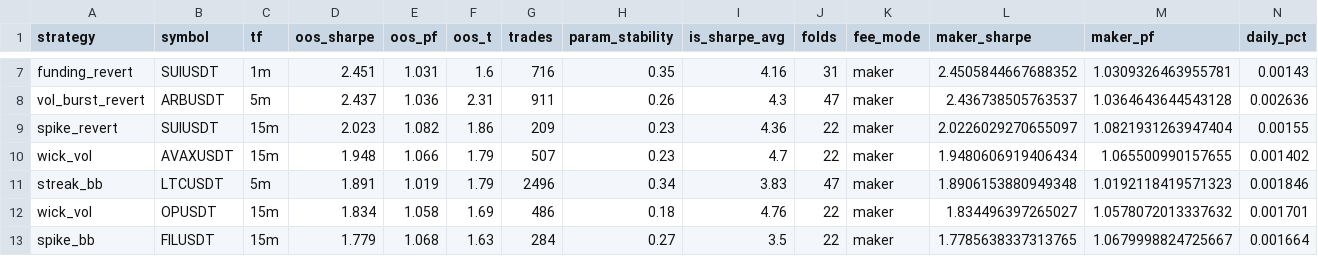
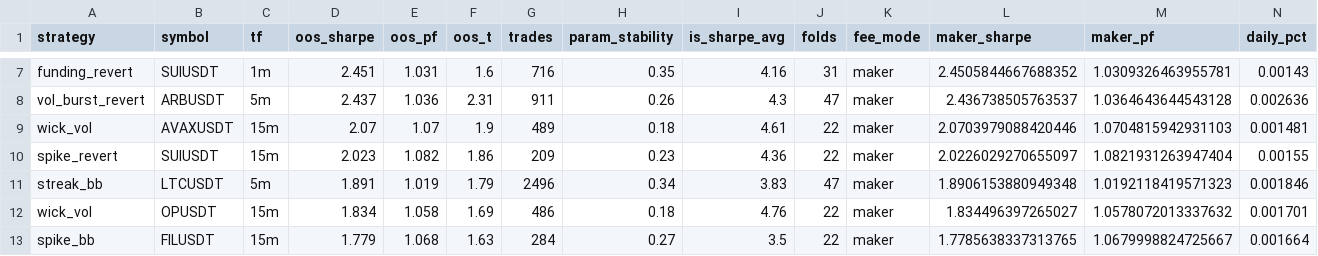
Before and after one commit to davletovaalmira11-creator/my-termux-project, a CSV file: scalp-lab/reports/leaderboard.csv, drawn as a sheet; only a part is shown, gaps mark what is left out; removed rows and columns are numbered as before the commit, all else as after; rows hold the shown columns only; the diff names each change by its address in the sheet, - before the commit and + after, or states it on an @@ line.

```diff
--- a/scalp-lab/reports/leaderboard.csv
+++ b/scalp-lab/reports/leaderboard.csv
+row 9: wick_vol | AVAXUSDT | 15m | 2.07 | 1.07 | 1.9 | 489 | 0.18 | 4.61 | 22 | maker | 2.0703979088420446 | 1.0704815942931103 | 0.001481
-row 10: wick_vol | AVAXUSDT | 15m | 1.948 | 1.066 | 1.79 | 507 | 0.23 | 4.7 | 22 | maker | 1.9480606919406434 | 1.065500990157655 | 0.001402
```
Also changed, not shown: scalp-lab/reports/archive.csv, 2 other files.
